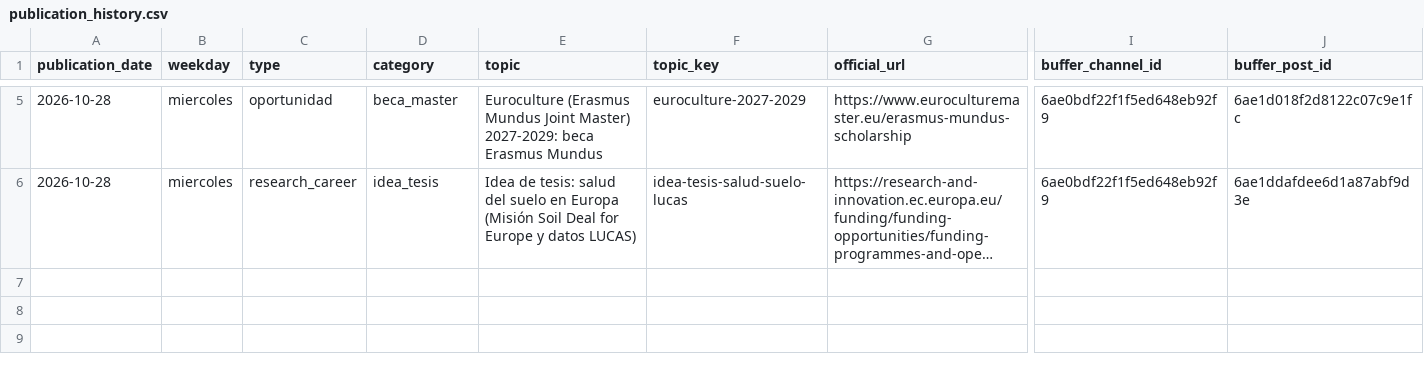
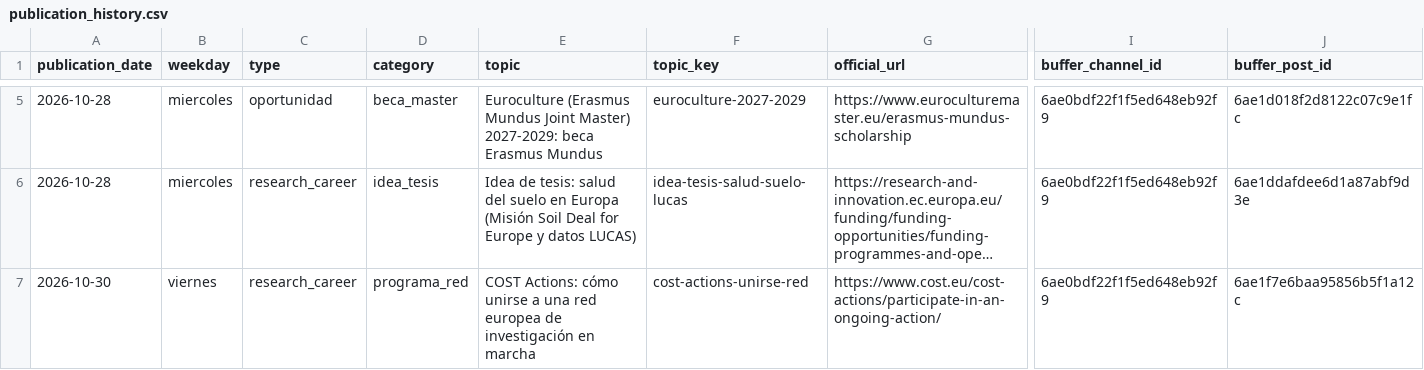
Before and after one commit to DVhProjects/diegoval-academy-editorial, a CSV file: data/publication_history.csv, drawn as a sheet; only a part is shown, gaps mark what is left out; long unchanged cells end in …; rows hold the shown columns only; the diff names each change by its address in the sheet, - before the commit and + after, or states it on an @@ line.

```diff
--- a/data/publication_history.csv
+++ b/data/publication_history.csv
+row 7: 2026-10-30 | viernes | research_career | programa_red | COST Actions: cómo unirse a una red europea de investigación en marcha | cost-actions-unirse-red | https://www.cost.eu/cost-actions/participate-in-an-ongoing-action/ | 6ae0bdf22f1f5ed648eb92f9 | 6ae1f7e6baa95856b5f1a12c
```
Also changed, not shown: 1 other file.
